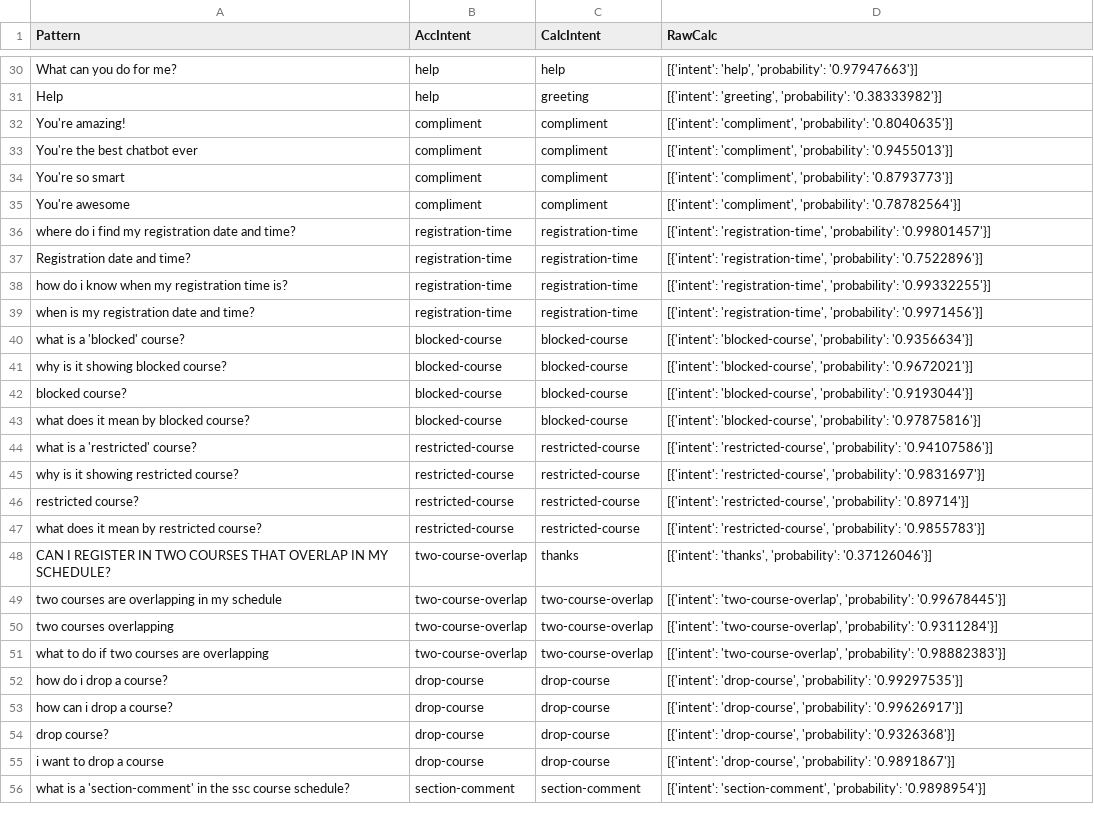
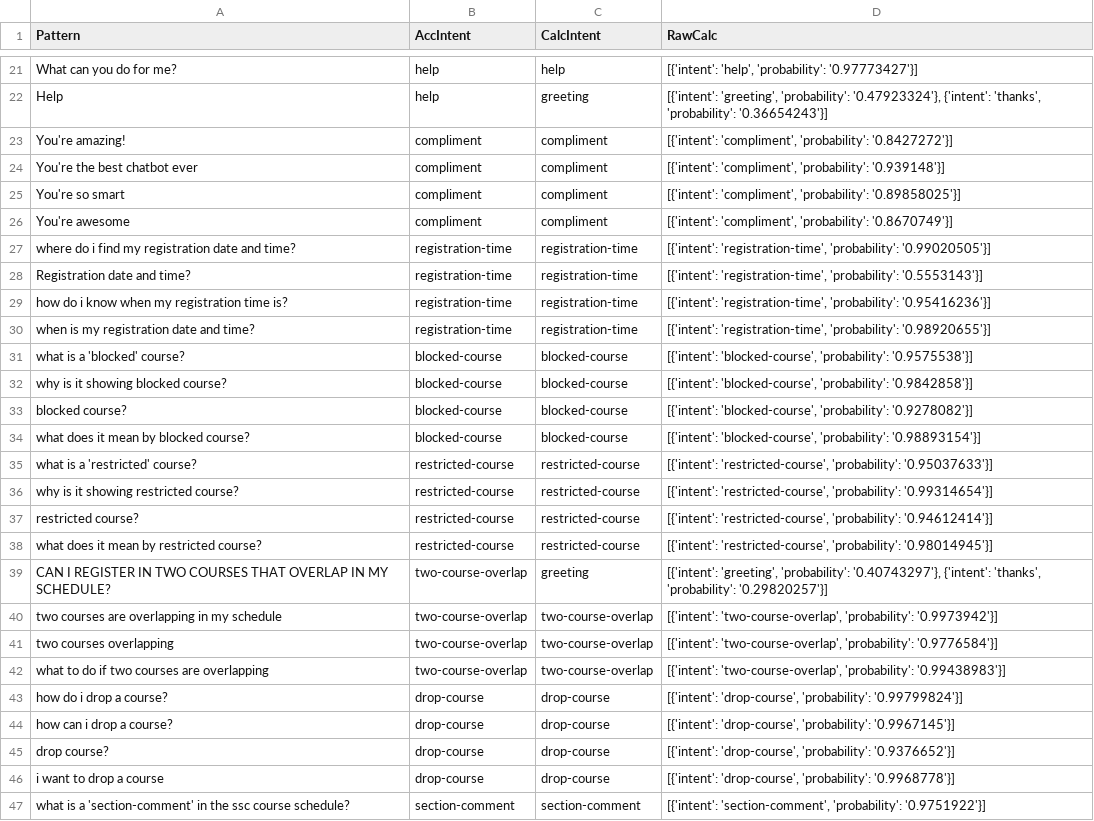
Before and after one commit to ammaarkhan/Ace-Chatbot, a CSV file: results.csv, drawn as a sheet; only a part is shown, gaps mark what is left out; addresses are those after the commit; the diff covers the shown part only; the diff names each change by its address in the sheet, - before the commit and + after, or states it on an @@ line.

Commit message:
improve UI and fix bugs in intents file

```diff
--- a/results.csv
+++ b/results.csv
-D21 (RawCalc): …'help', 'probability': '0.97947663'}]
+D21 (RawCalc): …'help', 'probability': '0.97773427'}]
-D22 (RawCalc): …'greeting', 'probability': '0.38333982'}]
+D22 (RawCalc): …'greeting', 'probability': '0.47923324'}, {'intent': 'thanks', 'probability': '0.36654243'}]
-D23 (RawCalc): …'compliment', 'probability': '0.8040635'}]
+D23 (RawCalc): …'compliment', 'probability': '0.8427272'}]
-D24 (RawCalc): …'compliment', 'probability': '0.9455013'}]
+D24 (RawCalc): …'compliment', 'probability': '0.939148'}]
-D25 (RawCalc): …'compliment', 'probability': '0.8793773'}]
+D25 (RawCalc): …'compliment', 'probability': '0.89858025'}]
-D26 (RawCalc): …'compliment', 'probability': '0.78782564'}]
+D26 (RawCalc): …'compliment', 'probability': '0.8670749'}]
-D27 (RawCalc): …'registration-time', 'probability': '0.99801457'}]
+D27 (RawCalc): …'registration-time', 'probability': '0.99020505'}]
-D28 (RawCalc): …'registration-time', 'probability': '0.7522896'}]
+D28 (RawCalc): …'registration-time', 'probability': '0.5553143'}]
-D29 (RawCalc): …'registration-time', 'probability': '0.99332255'}]
+D29 (RawCalc): …'registration-time', 'probability': '0.95416236'}]
-D30 (RawCalc): …'registration-time', 'probability': '0.9971456'}]
+D30 (RawCalc): …'registration-time', 'probability': '0.98920655'}]
-D31 (RawCalc): …'blocked-course', 'probability': '0.9356634'}]
+D31 (RawCalc): …'blocked-course', 'probability': '0.9575538'}]
-D32 (RawCalc): …'blocked-course', 'probability': '0.9672021'}]
+D32 (RawCalc): …'blocked-course', 'probability': '0.9842858'}]
-D33 (RawCalc): …'blocked-course', 'probability': '0.9193044'}]
+D33 (RawCalc): …'blocked-course', 'probability': '0.9278082'}]
-D34 (RawCalc): …'blocked-course', 'probability': '0.97875816'}]
+D34 (RawCalc): …'blocked-course', 'probability': '0.98893154'}]
-D35 (RawCalc): …'restricted-course', 'probability': '0.94107586'}]
+D35 (RawCalc): …'restricted-course', 'probability': '0.95037633'}]
-D36 (RawCalc): …'restricted-course', 'probability': '0.9831697'}]
+D36 (RawCalc): …'restricted-course', 'probability': '0.99314654'}]
-D37 (RawCalc): …'restricted-course', 'probability': '0.89714'}]
+D37 (RawCalc): …'restricted-course', 'probability': '0.94612414'}]
-D38 (RawCalc): …'restricted-course', 'probability': '0.9855783'}]
+D38 (RawCalc): …'restricted-course', 'probability': '0.98014945'}]
-C39 (CalcIntent): thanks
+C39 (CalcIntent): greeting
-D39 (RawCalc): [{'intent': 'thanks', 'probability': '0.37126046'}]
+D39 (RawCalc): [{'intent': 'greeting', 'probability': '0.40743297'}, {'intent': 'thanks', 'probability': '0.29820257'}]
-D40 (RawCalc): …'two-course-overlap', 'probability': '0.99678445'}]
+D40 (RawCalc): …'two-course-overlap', 'probability': '0.9973942'}]
-D41 (RawCalc): …'two-course-overlap', 'probability': '0.9311284'}]
+D41 (RawCalc): …'two-course-overlap', 'probability': '0.9776584'}]
-D42 (RawCalc): …'two-course-overlap', 'probability': '0.98882383'}]
+D42 (RawCalc): …'two-course-overlap', 'probability': '0.99438983'}]
-D43 (RawCalc): …'drop-course', 'probability': '0.99297535'}]
+D43 (RawCalc): …'drop-course', 'probability': '0.99799824'}]
-D44 (RawCalc): …'drop-course', 'probability': '0.99626917'}]
+D44 (RawCalc): …'drop-course', 'probability': '0.9967145'}]
-D45 (RawCalc): …'drop-course', 'probability': '0.9326368'}]
+D45 (RawCalc): …'drop-course', 'probability': '0.9376652'}]
-D46 (RawCalc): …'drop-course', 'probability': '0.9891867'}]
+D46 (RawCalc): …'drop-course', 'probability': '0.9968778'}]
-D47 (RawCalc): …'section-comment', 'probability': '0.9898954'}]
+D47 (RawCalc): …'section-comment', 'probability': '0.9751922'}]
```
Also changed, not shown: 5 added rows, 11 removed rows and 46 edited cells elsewhere in this file, 5 other files.
